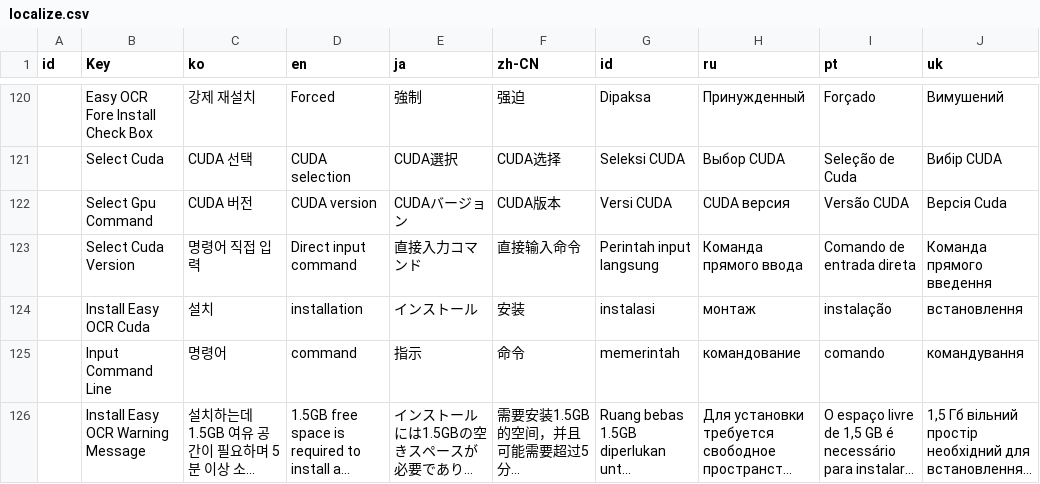
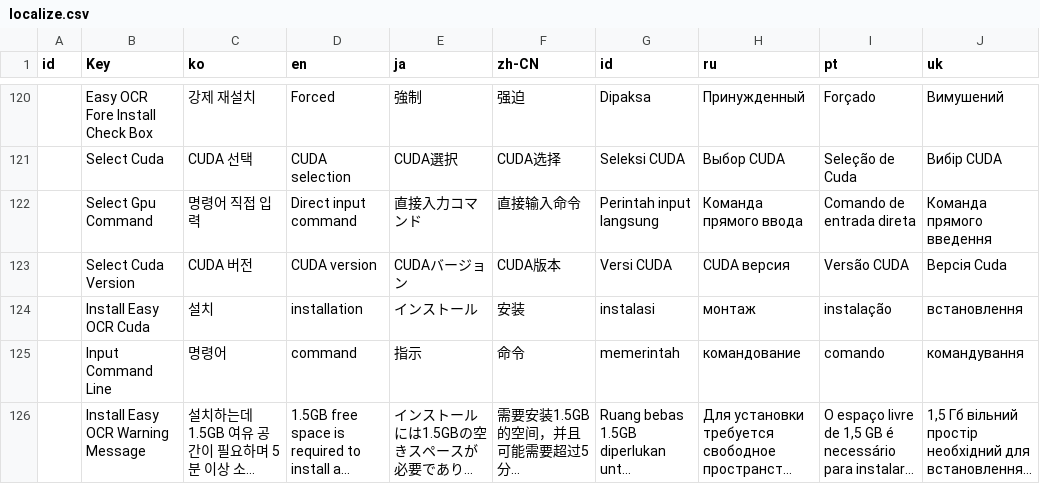
Before and after one commit to killkimno/MORT, a CSV file: MORT/Resources/localize.csv, drawn as a sheet; only a part is shown, gaps mark what is left out; long unchanged cells end in …; removed rows and columns are numbered as before the commit, all else as after; the diff names each change by its address in the sheet, - before the commit and + after, or states it on an @@ line.

```diff
--- a/MORT/Resources/localize.csv
+++ b/MORT/Resources/localize.csv
-row 122:  | Select Gpu Command | CUDA 버전 | CUDA version | CUDAバージョン | CUDA版本 | Versi CUDA | CUDA версия | Versão CUDA | Версія Cuda
-B122 (Key): Select Cuda Version
+B122 (Key): Select Gpu Command
+row 123:  | Select Cuda Version | CUDA 버전 | CUDA version | CUDAバージョン | CUDA版本 | Versi CUDA | CUDA версия | Versão CUDA | Версія Cuda
```
Also changed, not shown: 8 other files.
